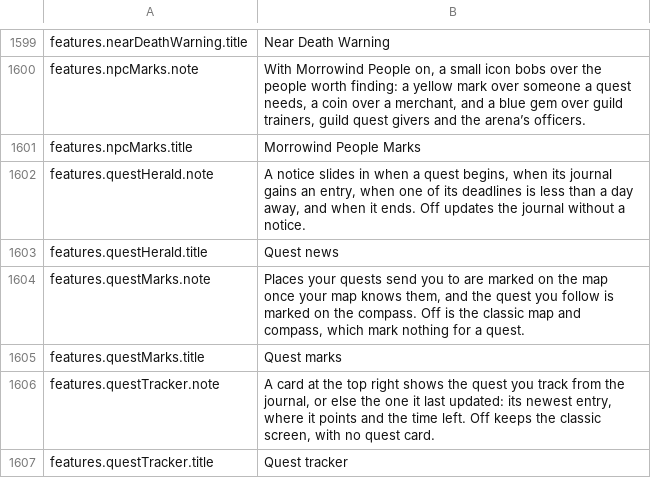
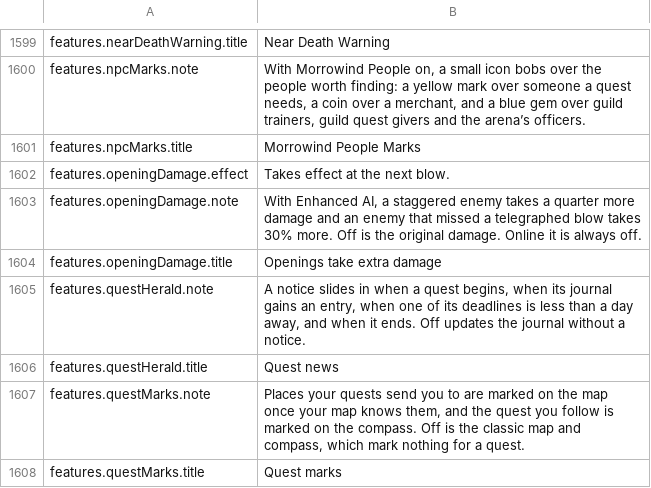
Before and after one commit to travddm/daggerfall-js-source, a CSV file: locales/en/Port_Strings.csv, drawn as a sheet; only a part is shown, gaps mark what is left out; the shorter side is filled out with more unchanged rows; the diff names each change by its address in the sheet, - before the commit and + after, or states it on an @@ line.

Commit message:
Enhanced AI's extra damage on an opening is an option, off by default (decision 13); relay world311

```diff
--- a/locales/en/Port_Strings.csv
+++ b/locales/en/Port_Strings.csv
+row 1602: features.openingDamage.effect | Takes effect at the next blow.
+row 1603: features.openingDamage.note | With Enhanced AI, a staggered enemy takes a quarter more damage and an enemy that missed a telegraphed blow takes 30% more. Off is the original damage. Online it is always off.
+row 1604: features.openingDamage.title | Openings take extra damage
```
Also changed, not shown: 46 other files.
